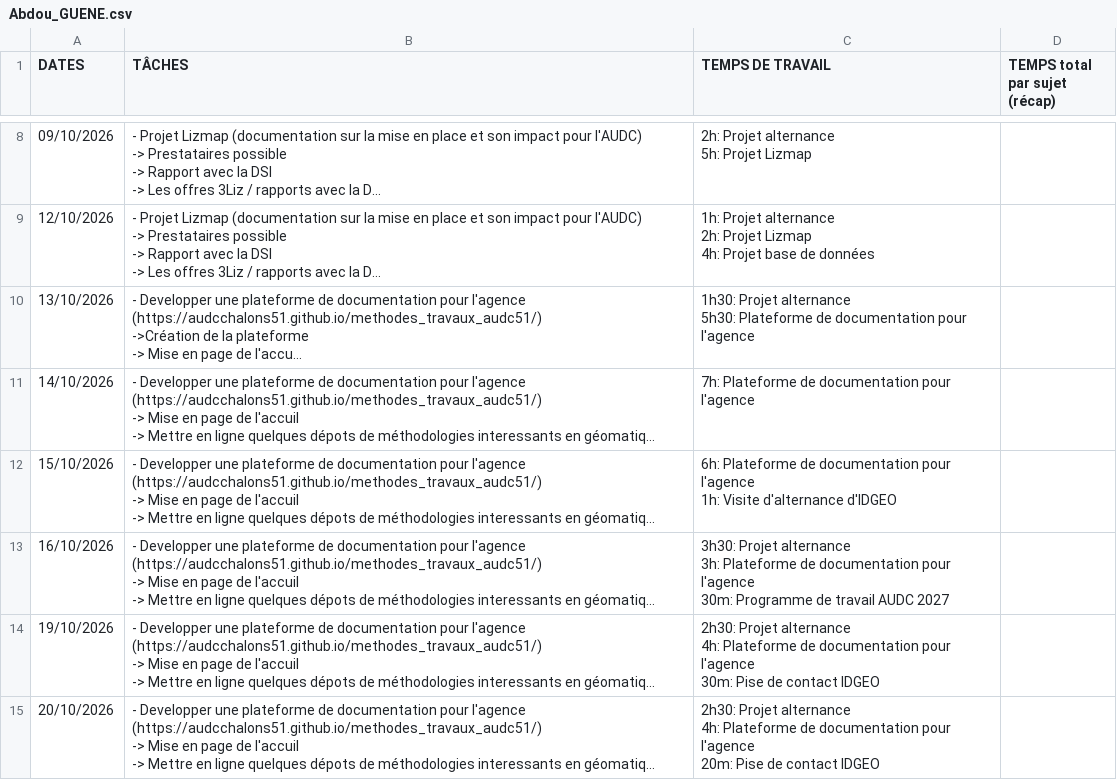
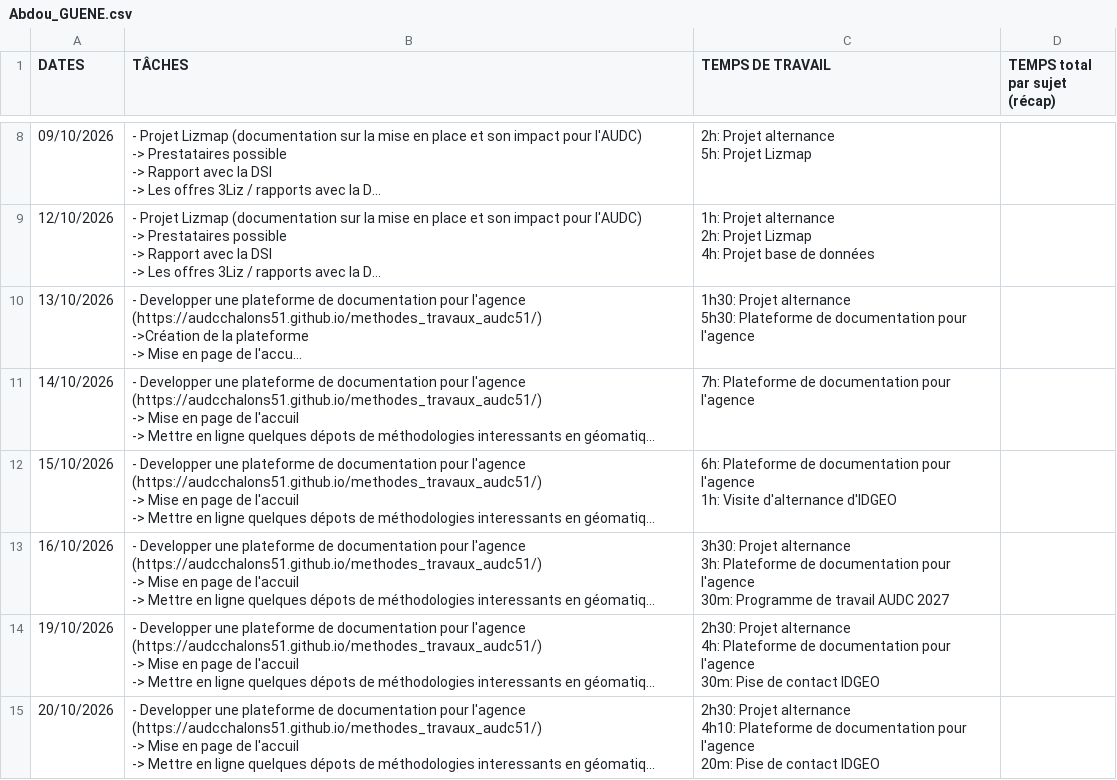
Before and after one commit to audcchalons51/gestion-temps-audc, a CSV file: data/Abdou_GUENE.csv, drawn as a sheet; only a part is shown, gaps mark what is left out; long unchanged cells end in …; ↵ is a line break in a cell; the diff names each change by its address in the sheet, - before the commit and + after, or states it on an @@ line.

Commit message:
Update Abdou_GUENE.csv with new data entries

```diff
--- a/data/Abdou_GUENE.csv
+++ b/data/Abdou_GUENE.csv
-C15 (TEMPS DE TRAVAIL): …Projet alternance ↵ 4h: Plateforme de…
+C15 (TEMPS DE TRAVAIL): …Projet alternance ↵ 4h10: Plateforme de…
```
